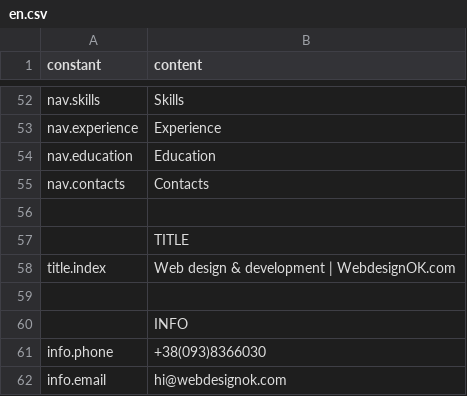
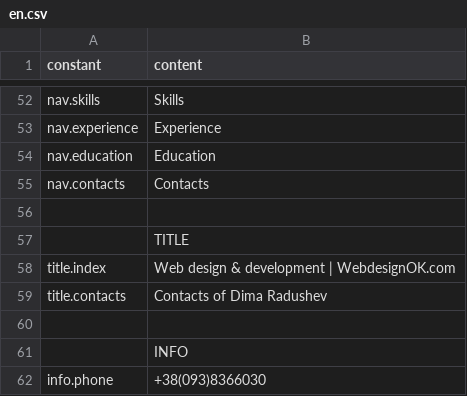
Before and after one commit to darv86/webdesignok, a CSV file: src/content/en.csv, drawn as a sheet; only a part is shown, gaps mark what is left out; the shorter side is filled out with more unchanged rows.

```diff
--- a/src/content/en.csv
+++ b/src/content/en.csv
@@ -58,2 +58,3 @@ nav.contacts,Contacts
 title.index,Web design & development | WebdesignOK.com
+title.contacts,Contacts of Dima Radushev
 ,
```
Also changed, not shown: src/content/es.csv, src/content/uk.csv.
